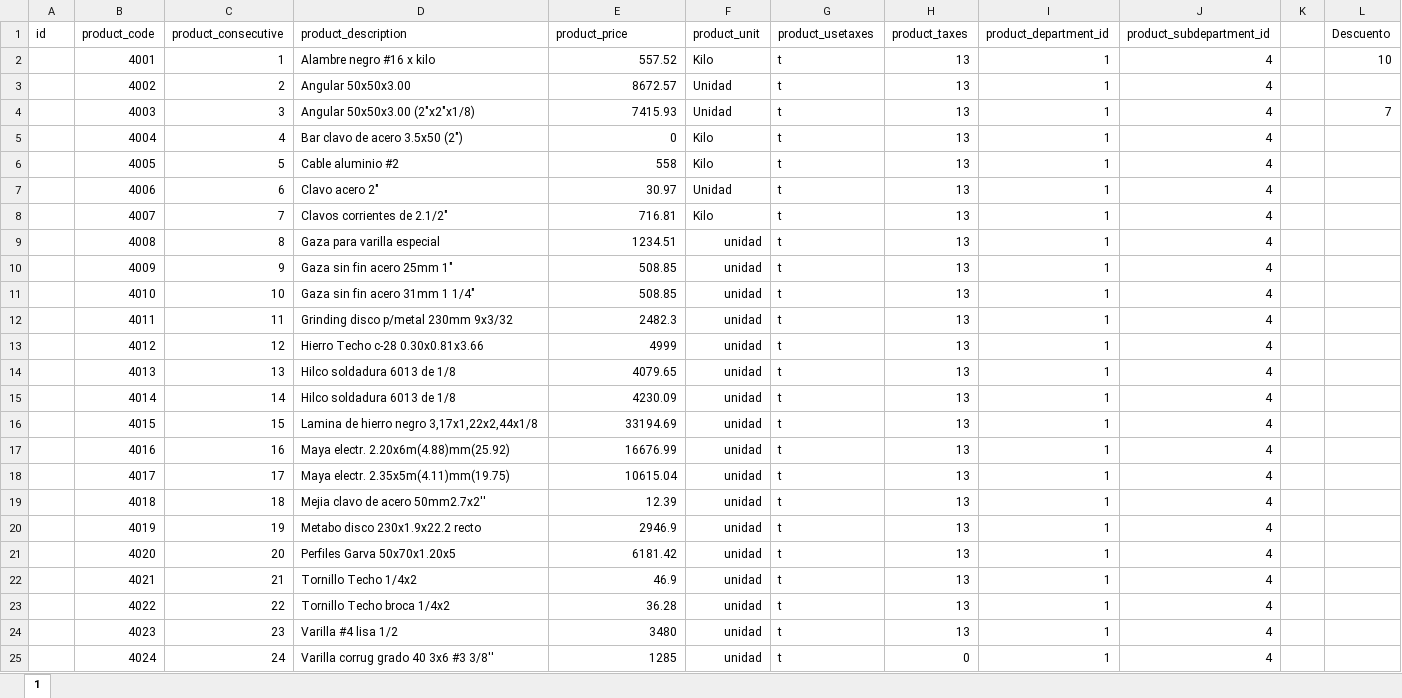
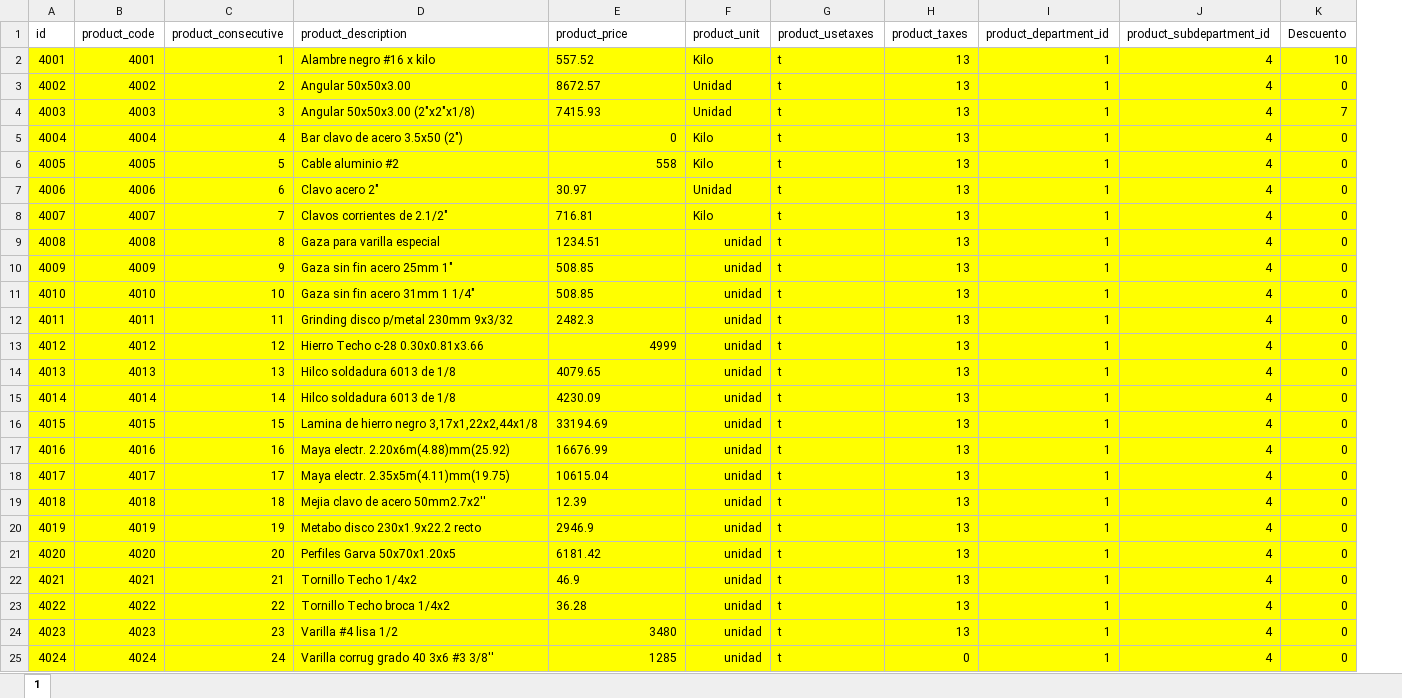
Before and after one commit to emanulz/COTOCO, an Excel workbook: excels/materiales/04Acero(varilla).xlsx, sheet 1, drawn as a sheet; only a part is shown; values as stored, in another font and other column widths than the file's, no borders; removed rows and columns are numbered as before the commit, all else as after; the diff covers the shown part only; the diff names each change by its address in the sheet, - before the commit and + after, or states it on an @@ line.

```diff
--- a/excels/materiales/04Acero(varilla).xlsx (sheet 1)
+++ b/excels/materiales/04Acero(varilla).xlsx (sheet 1)
-column K, empty
-A2 (id): (empty)
+A2 (id): 4001
-A2:J25 fill: none
+A2:J25 fill: #FFFF00
-E2:E4 alignment: right
+E2:E4 alignment: left
-K2:K25 fill: none
+K2:K25 fill: #FFFF00
-A3 (id): (empty)
+A3 (id): 4002
-K3 (Descuento): (empty)
+K3 (Descuento): 0
-A4 (id): (empty)
+A4 (id): 4003
-A5 (id): (empty)
+A5 (id): 4004
-K5:K25 (Descuento): (empty)
+K5:K25 (Descuento): 0
-A6 (id): (empty)
+A6 (id): 4005
-A7 (id): (empty)
+A7 (id): 4006
-E7:E12 alignment: right
+E7:E12 alignment: left
-A8 (id): (empty)
+A8 (id): 4007
-A9 (id): (empty)
+A9 (id): 4008
-A10 (id): (empty)
+A10 (id): 4009
-A11 (id): (empty)
+A11 (id): 4010
-A12 (id): (empty)
+A12 (id): 4011
-A13 (id): (empty)
+A13 (id): 4012
-A14 (id): (empty)
+A14 (id): 4013
-E14:E23 alignment: right
+E14:E23 alignment: left
-A15 (id): (empty)
+A15 (id): 4014
-A16 (id): (empty)
+A16 (id): 4015
-A17 (id): (empty)
+A17 (id): 4016
-A18 (id): (empty)
+A18 (id): 4017
-A19 (id): (empty)
+A19 (id): 4018
-A20 (id): (empty)
+A20 (id): 4019
-A21 (id): (empty)
+A21 (id): 4020
-A22 (id): (empty)
+A22 (id): 4021
-A23 (id): (empty)
+A23 (id): 4022
-A24 (id): (empty)
+A24 (id): 4023
-A25 (id): (empty)
+A25 (id): 4024
```
Also changed, not shown: 26 edited cells and cell formats elsewhere in this sheet, excels/materiales/01Agregados.xlsx, excels/materiales/08TuberiaPotable.xlsx, 7 other files.
